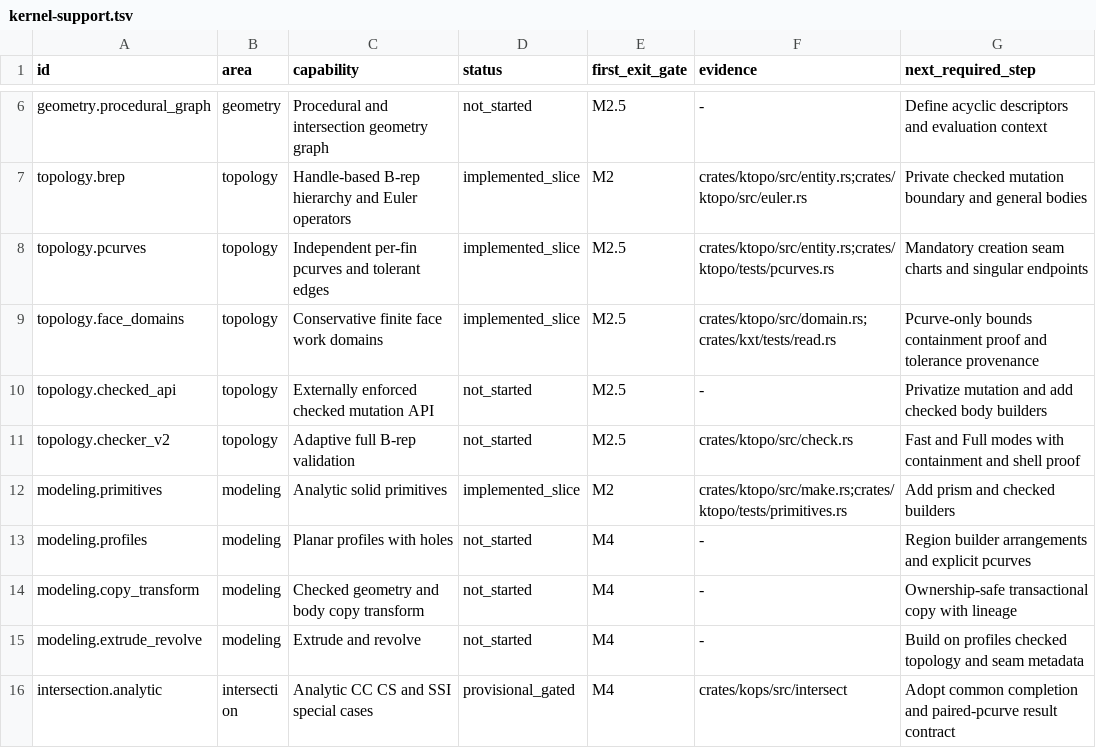
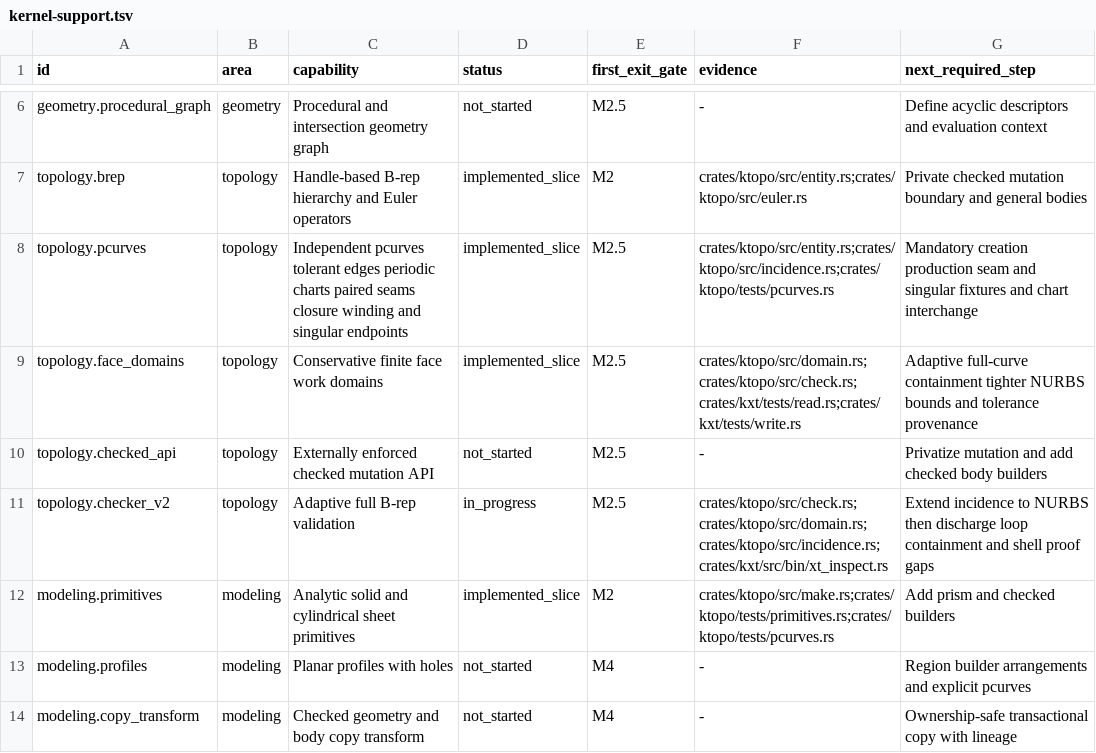
Before and after one commit to josephbajor/geocore, a TSV file: docs/kernel-support.tsv, drawn as a sheet; only a part is shown, gaps mark what is left out; the shorter side is filled out with more unchanged rows.

Commit message:
Advance periodic topology and checker certification

```diff
--- a/docs/kernel-support.tsv
+++ b/docs/kernel-support.tsv
@@ -7,7 +7,7 @@ geometry.procedural_graph	geometry	Procedural and intersection geometry graph	no
 topology.brep	topology	Handle-based B-rep hierarchy and Euler operators	implemented_slice	M2	crates/ktopo/src/entity.rs;crates/ktopo/src/euler.rs	Private checked mutation boundary and general bodies
-topology.pcurves	topology	Independent per-fin pcurves and tolerant edges	implemented_slice	M2.5	crates/ktopo/src/entity.rs;crates/ktopo/tests/pcurves.rs	Mandatory creation seam charts and singular endpoints
-topology.face_domains	topology	Conservative finite face work domains	implemented_slice	M2.5	crates/ktopo/src/domain.rs;crates/kxt/tests/read.rs	Pcurve-only bounds containment proof and tolerance provenance
+topology.pcurves	topology	Independent pcurves tolerant edges periodic charts paired seams closure winding and singular endpoints	implemented_slice	M2.5	crates/ktopo/src/entity.rs;crates/ktopo/src/incidence.rs;crates/ktopo/tests/pcurves.rs	Mandatory creation production seam and singular fixtures and chart interchange
+topology.face_domains	topology	Conservative finite face work domains	implemented_slice	M2.5	crates/ktopo/src/domain.rs;crates/ktopo/src/check.rs;crates/kxt/tests/read.rs;crates/kxt/tests/write.rs	Adaptive full-curve containment tighter NURBS bounds and tolerance provenance
 topology.checked_api	topology	Externally enforced checked mutation API	not_started	M2.5	-	Privatize mutation and add checked body builders
-topology.checker_v2	topology	Adaptive full B-rep validation	not_started	M2.5	crates/ktopo/src/check.rs	Fast and Full modes with containment and shell proof
-modeling.primitives	modeling	Analytic solid primitives	implemented_slice	M2	crates/ktopo/src/make.rs;crates/ktopo/tests/primitives.rs	Add prism and checked builders
+topology.checker_v2	topology	Adaptive full B-rep validation	in_progress	M2.5	crates/ktopo/src/check.rs;crates/ktopo/src/domain.rs;crates/ktopo/src/incidence.rs;crates/kxt/src/bin/xt_inspect.rs	Extend incidence to NURBS then discharge loop containment and shell proof gaps
+modeling.primitives	modeling	Analytic solid and cylindrical sheet primitives	implemented_slice	M2	crates/ktopo/src/make.rs;crates/ktopo/tests/primitives.rs;crates/ktopo/tests/pcurves.rs	Add prism and checked builders
 modeling.profiles	modeling	Planar profiles with holes	not_started	M4	-	Region builder arrangements and explicit pcurves
```
Also changed, not shown: 20 other files.
